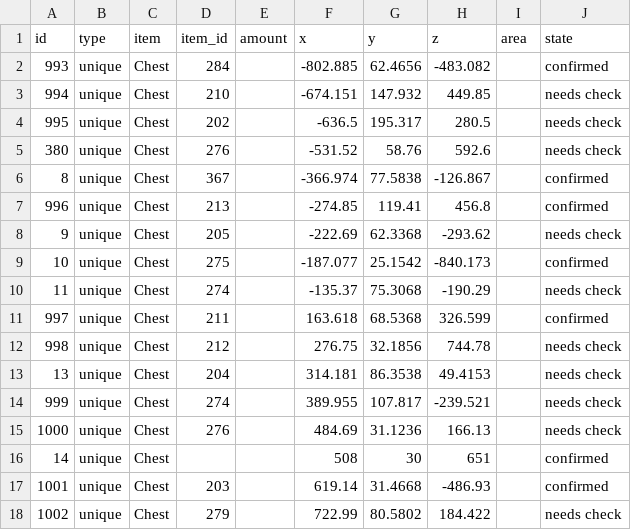
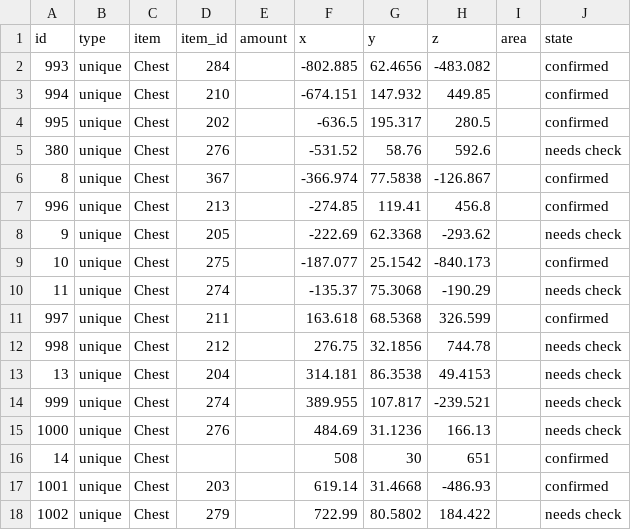
Before and after one commit to Istador/pine-interactive-map, a CSV file: pretty/beta_2/Chest.csv, drawn as a sheet.

Commit message:
beta 2: manual checks in-game by bhiga

```diff
--- a/pretty/beta_2/Chest.csv
+++ b/pretty/beta_2/Chest.csv
@@ -2,4 +2,4 @@ id,type,item,item_id,amount,x,y,z,area,state
 993,unique,Chest,284,,-802.885,62.4656,-483.082,,confirmed
-994,unique,Chest,210,,-674.151,147.932,449.85,,needs check
-995,unique,Chest,202,,-636.5,195.317,280.5,,needs check
+994,unique,Chest,210,,-674.151,147.932,449.85,,confirmed
+995,unique,Chest,202,,-636.5,195.317,280.5,,confirmed
 380,unique,Chest,276,,-531.52,58.76,592.6,,needs check
```
